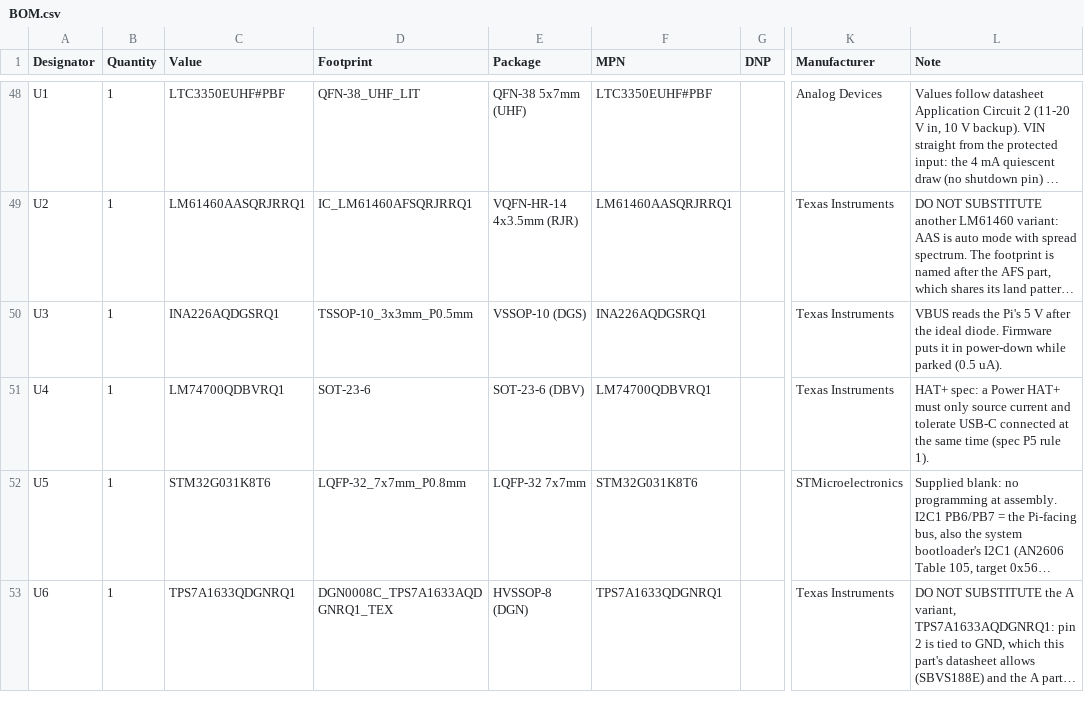
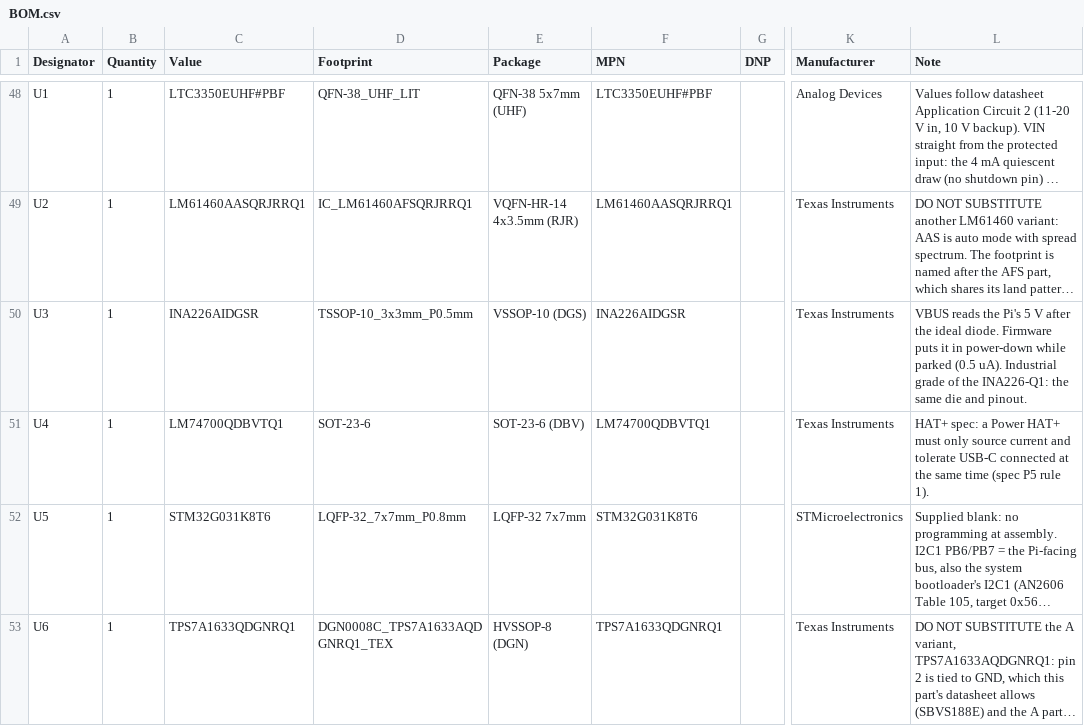
Before and after one commit to danbrunski/canary, a CSV file: hardware/canary-pwr-rev1.0/BOM.csv, drawn as a sheet; only a part is shown, gaps mark what is left out; long unchanged cells end in …; the diff covers the shown part only; the diff names each change by its address in the sheet, - before the commit and + after, or states it on an @@ line.

```diff
--- a/hardware/canary-pwr-rev1.0/BOM.csv
+++ b/hardware/canary-pwr-rev1.0/BOM.csv
-C50 (Value): INA226AQDGSRQ1
+C50 (Value): INA226AIDGSR
-F50 (MPN): INA226AQDGSRQ1
+F50 (MPN): INA226AIDGSR
-L50 (Note): …(0.5 uA).
+L50 (Note): …(0.5 uA). Industrial grade of the INA226-Q1: the same die and pinout.
-C51 (Value): LM74700QDBVRQ1
+C51 (Value): LM74700QDBVTQ1
-F51 (MPN): LM74700QDBVRQ1
+F51 (MPN): LM74700QDBVTQ1
```
Also changed, not shown: 10 edited cells elsewhere in this file, 10 other files.
